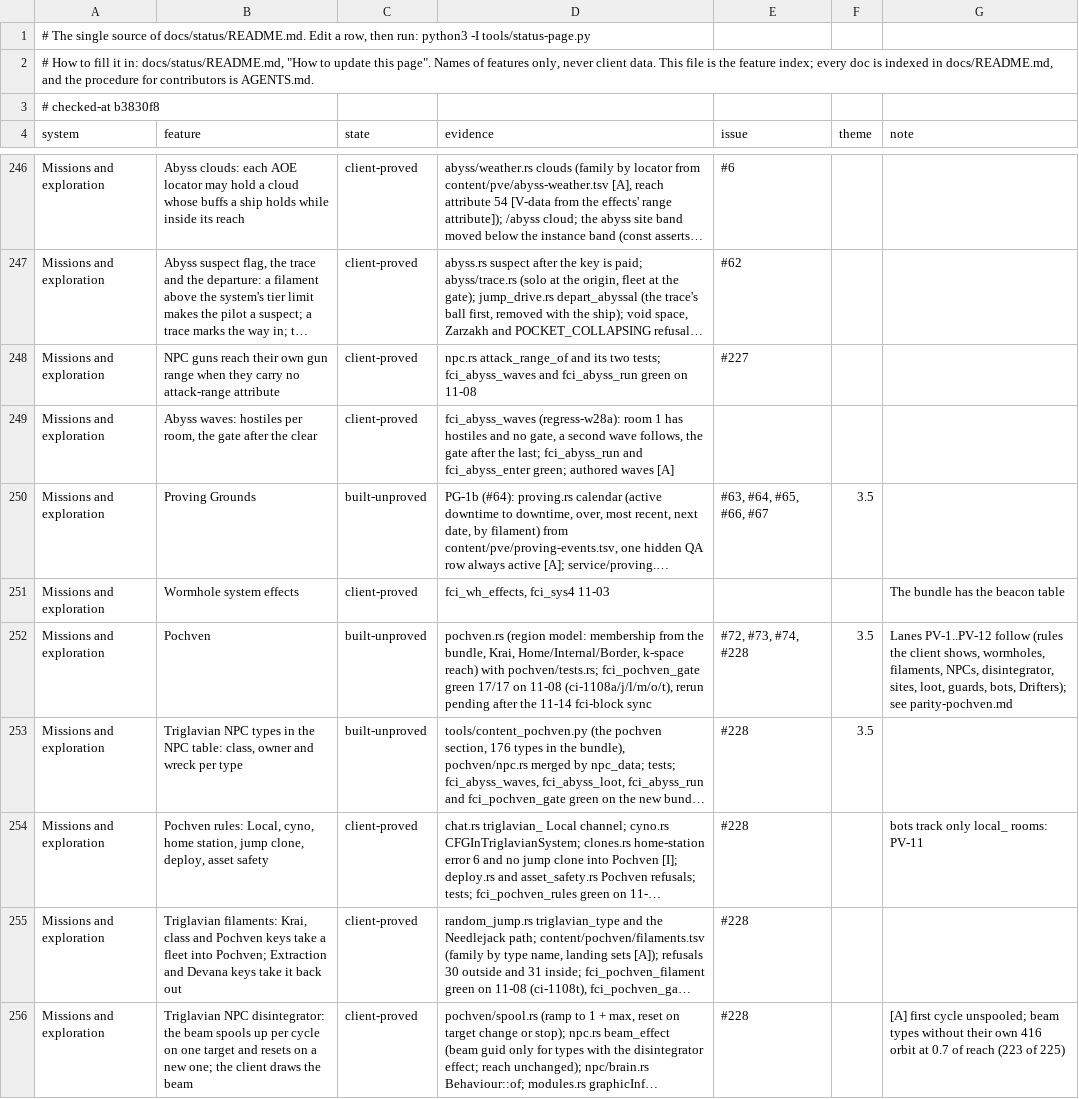
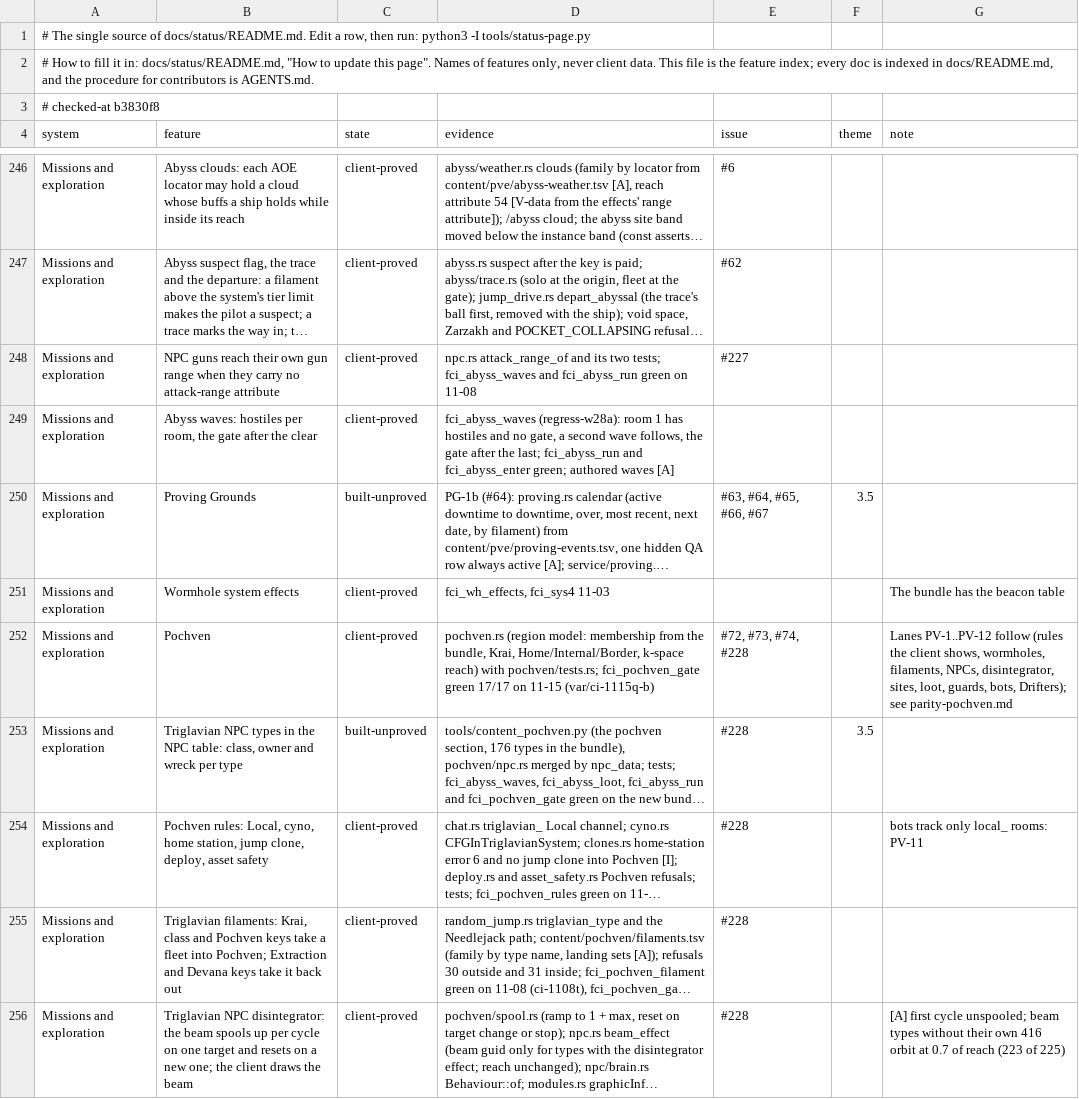
Before and after one commit to hotshotjosh/space-offline, a TSV file: docs/status/progress.tsv, drawn as a sheet; only a part is shown, gaps mark what is left out; long unchanged cells end in …; the diff covers the shown part only; the diff names each change by its address in the sheet, - before the commit and + after, or states it on an @@ line.

Commit message:
The status page records eleven rows as client-proved after the 11-15 client reruns (#163)
- The status page records eleven rows as client-proved after the 11-15 client reruns (#163)

Files (5):
  M docs/status/README.md
  M docs/status/left.svg
  M docs/status/overall.svg
  M docs/status/progress.tsv
  M docs/status/systems.svg

```diff
--- a/docs/status/progress.tsv
+++ b/docs/status/progress.tsv
-C252 (state): built-unproved
+C252 (state): client-proved
-D252 (evidence): …17/17 on 11-08 (ci-1108a/j/l/m/o/t), rerun pending after the 11-14 fci-block sync
+D252 (evidence): …17/17 on 11-15 (var/ci-1115q-b)
-F252 (theme): 3.5
+F252 (theme): (empty)
```
Also changed, not shown: 39 edited cells elsewhere in this file, 4 other files.
